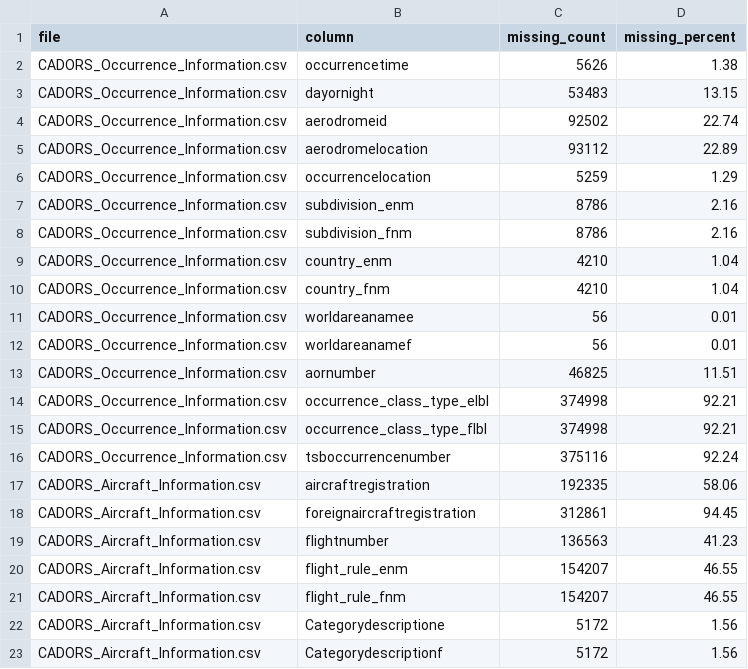
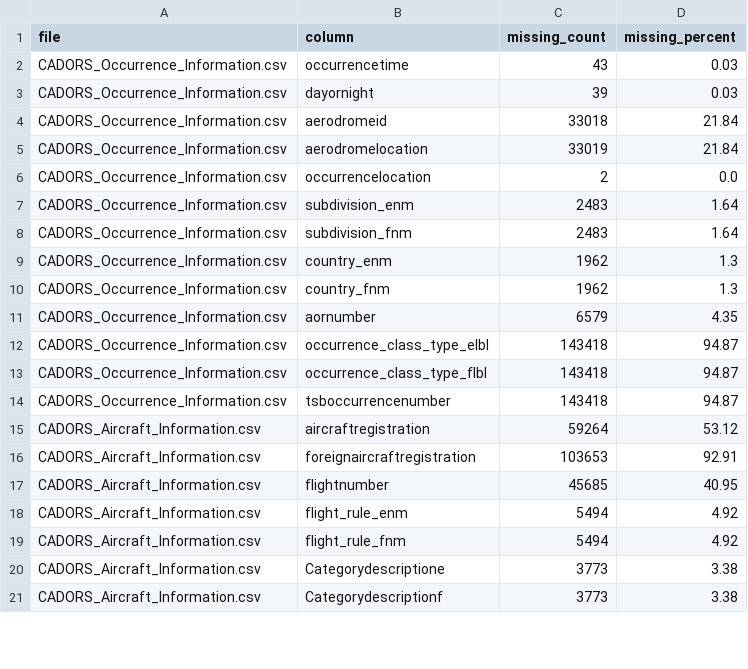
Before and after one commit to phani-lakkaraju/Aerosafe, a CSV file: Data/processed/cadors_missing_values.csv, drawn as a sheet; only a part is shown; the diff covers the shown part only.

Commit message:
Complete CADORS and 13-airport weather data preparation pipeline

```diff
--- a/Data/processed/cadors_missing_values.csv
+++ b/Data/processed/cadors_missing_values.csv
@@ -1,23 +1,21 @@
 file,column,missing_count,missing_percent
-CADORS_Occurrence_Information.csv,occurrencetime,5626,1.38
-CADORS_Occurrence_Information.csv,dayornight,53483,13.15
-CADORS_Occurrence_Information.csv,aerodromeid,92502,22.74
-CADORS_Occurrence_Information.csv,aerodromelocation,93112,22.89
-CADORS_Occurrence_Information.csv,occurrencelocation,5259,1.29
-CADORS_Occurrence_Information.csv,subdivision_enm,8786,2.16
-CADORS_Occurrence_Information.csv,subdivision_fnm,8786,2.16
-CADORS_Occurrence_Information.csv,country_enm,4210,1.04
-CADORS_Occurrence_Information.csv,country_fnm,4210,1.04
-CADORS_Occurrence_Information.csv,worldareanamee,56,0.01
-CADORS_Occurrence_Information.csv,worldareanamef,56,0.01
-CADORS_Occurrence_Information.csv,aornumber,46825,11.51
-CADORS_Occurrence_Information.csv,occurrence_class_type_elbl,374998,92.21
-CADORS_Occurrence_Information.csv,occurrence_class_type_flbl,374998,92.21
-CADORS_Occurrence_Information.csv,tsboccurrencenumber,375116,92.24
-CADORS_Aircraft_Information.csv,aircraftregistration,192335,58.06
-CADORS_Aircraft_Information.csv,foreignaircraftregistration,312861,94.45
-CADORS_Aircraft_Information.csv,flightnumber,136563,41.23
-CADORS_Aircraft_Information.csv,flight_rule_enm,154207,46.55
-CADORS_Aircraft_Information.csv,flight_rule_fnm,154207,46.55
-CADORS_Aircraft_Information.csv,Categorydescriptione,5172,1.56
-CADORS_Aircraft_Information.csv,Categorydescriptionf,5172,1.56
+CADORS_Occurrence_Information.csv,occurrencetime,43,0.03
+CADORS_Occurrence_Information.csv,dayornight,39,0.03
+CADORS_Occurrence_Information.csv,aerodromeid,33018,21.84
+CADORS_Occurrence_Information.csv,aerodromelocation,33019,21.84
+CADORS_Occurrence_Information.csv,occurrencelocation,2,0.0
+CADORS_Occurrence_Information.csv,subdivision_enm,2483,1.64
+CADORS_Occurrence_Information.csv,subdivision_fnm,2483,1.64
+CADORS_Occurrence_Information.csv,country_enm,1962,1.3
+CADORS_Occurrence_Information.csv,country_fnm,1962,1.3
+CADORS_Occurrence_Information.csv,aornumber,6579,4.35
+CADORS_Occurrence_Information.csv,occurrence_class_type_elbl,143418,94.87
+CADORS_Occurrence_Information.csv,occurrence_class_type_flbl,143418,94.87
+CADORS_Occurrence_Information.csv,tsboccurrencenumber,143418,94.87
+CADORS_Aircraft_Information.csv,aircraftregistration,59264,53.12
+CADORS_Aircraft_Information.csv,foreignaircraftregistration,103653,92.91
+CADORS_Aircraft_Information.csv,flightnumber,45685,40.95
+CADORS_Aircraft_Information.csv,flight_rule_enm,5494,4.92
+CADORS_Aircraft_Information.csv,flight_rule_fnm,5494,4.92
+CADORS_Aircraft_Information.csv,Categorydescriptione,3773,3.38
+CADORS_Aircraft_Information.csv,Categorydescriptionf,3773,3.38
```
Also changed, not shown: 42 edited cells elsewhere in this file, Data/processed/cadors_data_types.csv, Data/processed/cadors_quality_summary.csv, 47 other files.
